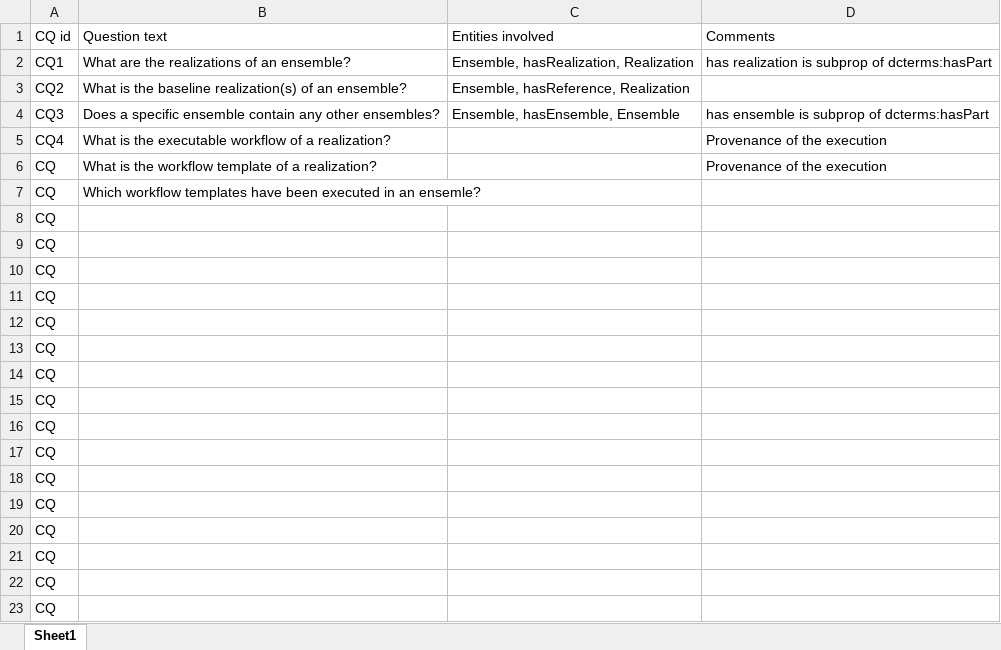
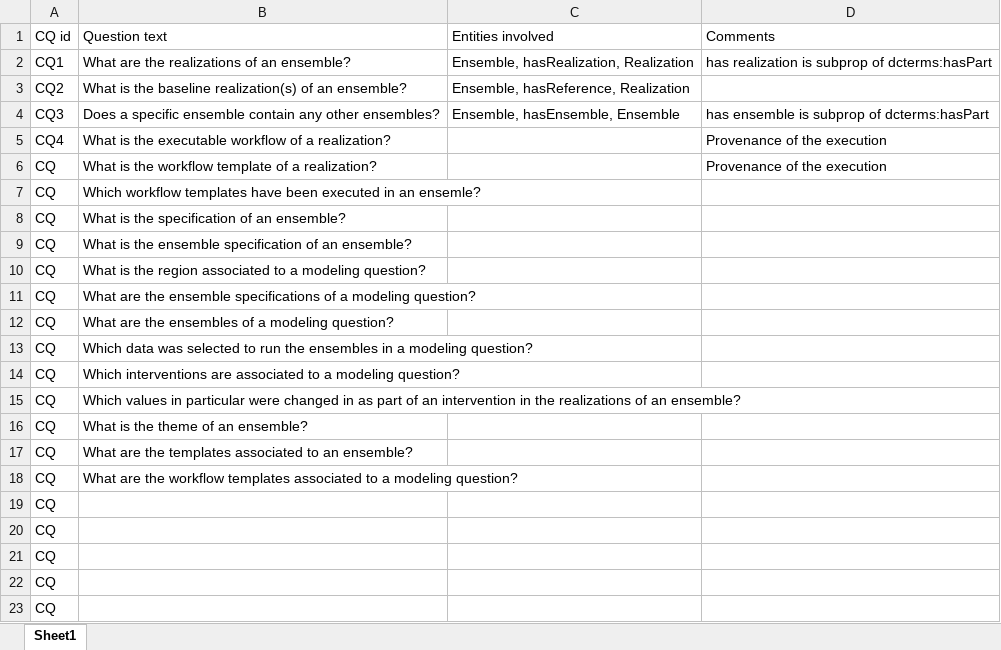
Before and after one commit to KnowledgeCaptureAndDiscovery/MINT-Ontology, an Excel workbook: requirements/CQs.xlsx, sheet Sheet1, drawn as a sheet; only a part is shown; values as stored, in another font and other column widths than the file's, no borders; the diff names each change by its address in the sheet, - before the commit and + after, or states it on an @@ line.

Commit message:
bug fixes and requirements

```diff
--- a/requirements/CQs.xlsx (sheet Sheet1)
+++ b/requirements/CQs.xlsx (sheet Sheet1)
-B8 (Question text): (empty)
+B8 (Question text): What is the specification of an ensemble?
-B9 (Question text): (empty)
+B9 (Question text): What is the ensemble specification of an ensemble?
-B10 (Question text): (empty)
+B10 (Question text): What is the region associated to a modeling question?
-B11 (Question text): (empty)
+B11 (Question text): What are the ensemble specifications of a modeling question?
-B12 (Question text): (empty)
+B12 (Question text): What are the ensembles of a modeling question?
-B13 (Question text): (empty)
+B13 (Question text): Which data was selected to run the ensembles in a modeling question?
-B14 (Question text): (empty)
+B14 (Question text): Which interventions are associated to a modeling question?
-B15 (Question text): (empty)
+B15 (Question text): Which values in particular were changed in as part of an intervention in the realizations of an ensemble?
-B16 (Question text): (empty)
+B16 (Question text): What is the theme of an ensemble?
-B17 (Question text): (empty)
+B17 (Question text): What are the templates associated to an ensemble?
-B18 (Question text): (empty)
+B18 (Question text): What are the workflow templates associated to a modeling question?
```
Also changed, not shown: 7 other files.
